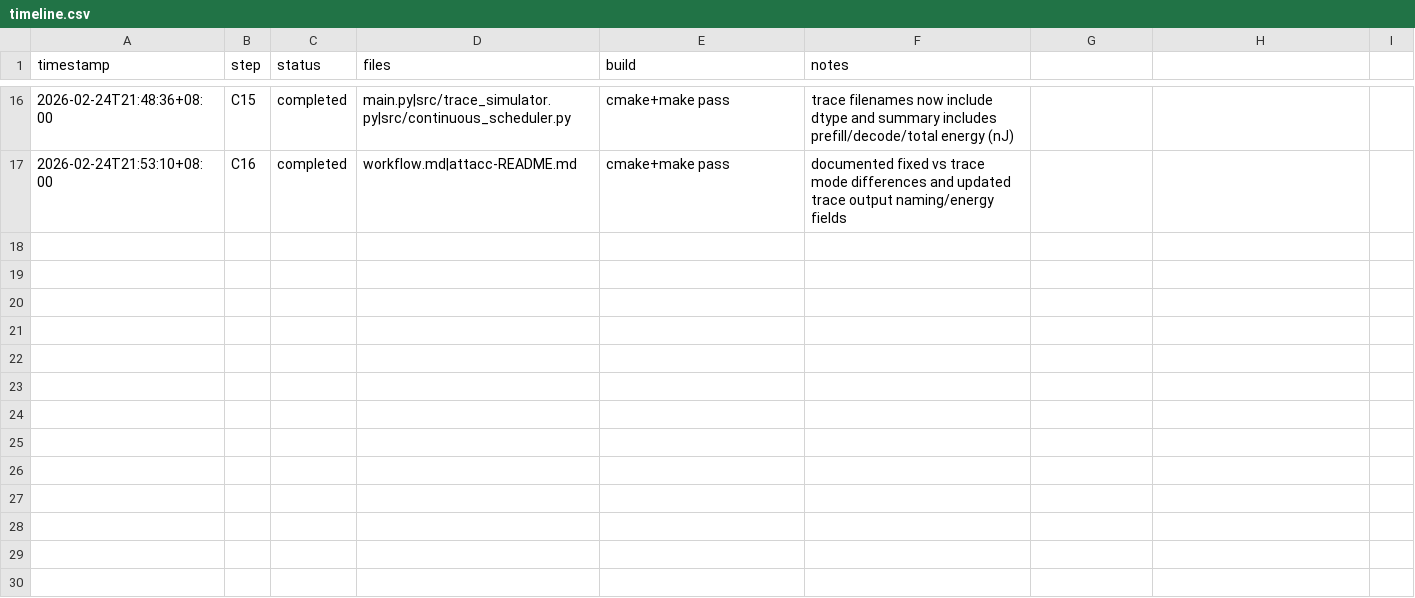
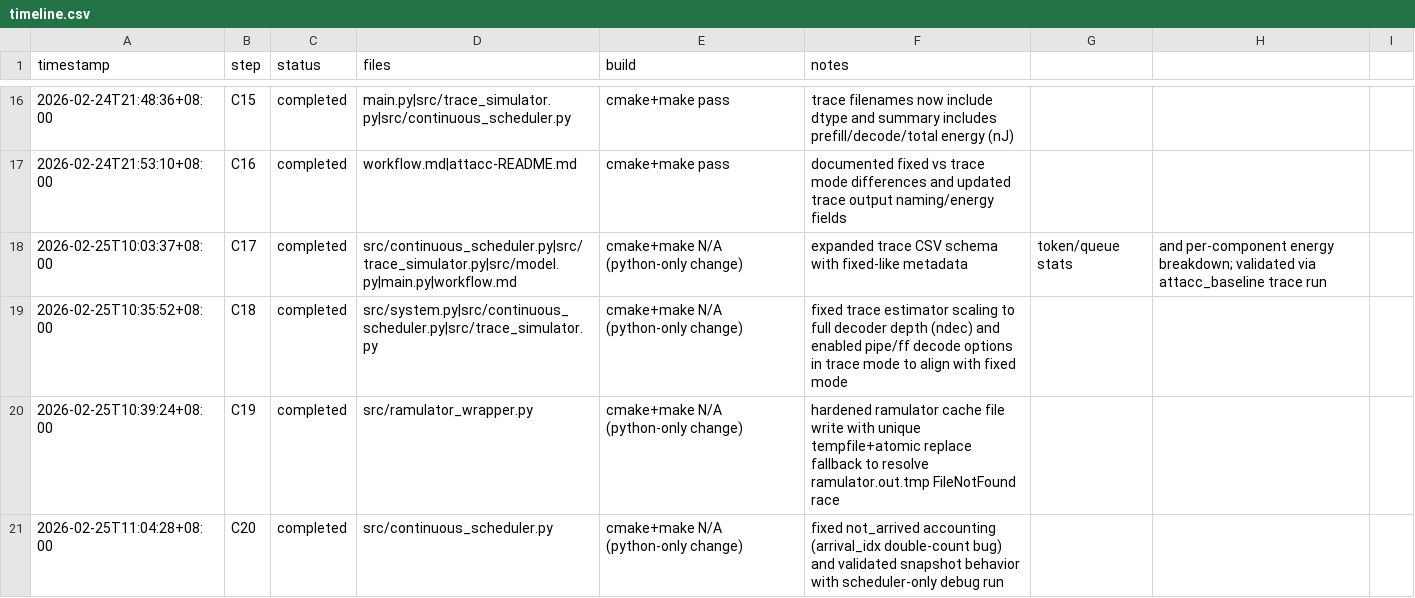
Before and after one commit to Guo-Cheng-Ma/legacy2603, a CSV file: timeline.csv, drawn as a sheet; only a part is shown, gaps mark what is left out; the diff names each change by its address in the sheet, - before the commit and + after, or states it on an @@ line.

Commit message:
fix(scheduler): fixed bugs of not_arrived counting

```diff
--- a/timeline.csv
+++ b/timeline.csv
+row 18: 2026-02-25T10:03:37+08:00 | C17 | completed | src/continuous_scheduler.py|src/trace_simulator.py|src/model.py|main.py|workflow.md | cmake+make N/A (python-only change) | expanded trace CSV schema with fixed-like metadata | token/queue stats | and per-component energy breakdown; validated via attacc_baseline trace run
+row 19: 2026-02-25T10:35:52+08:00 | C18 | completed | src/system.py|src/continuous_scheduler.py|src/trace_simulator.py | cmake+make N/A (python-only change) | fixed trace estimator scaling to full decoder depth (ndec) and enabled pipe/ff decode options in trace mode to align with fixed mode
+row 20: 2026-02-25T10:39:24+08:00 | C19 | completed | src/ramulator_wrapper.py | cmake+make N/A (python-only change) | hardened ramulator cache file write with unique tempfile+atomic replace fallback to resolve ramulator.out.tmp FileNotFound race
+row 21: 2026-02-25T11:04:28+08:00 | C20 | completed | src/continuous_scheduler.py | cmake+make N/A (python-only change) | fixed not_arrived accounting (arrival_idx double-count bug) and validated snapshot behavior with scheduler-only debug run
```
Also changed, not shown: 11 other files.
